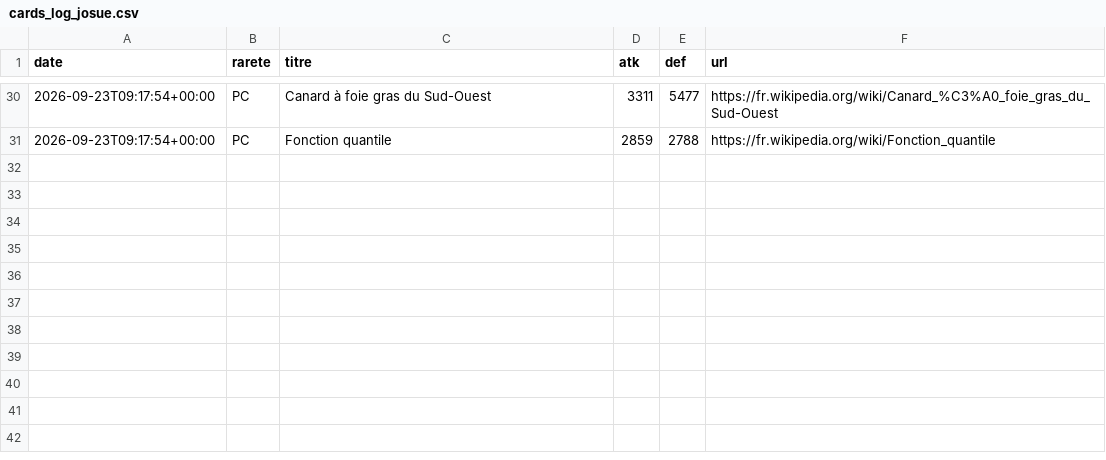
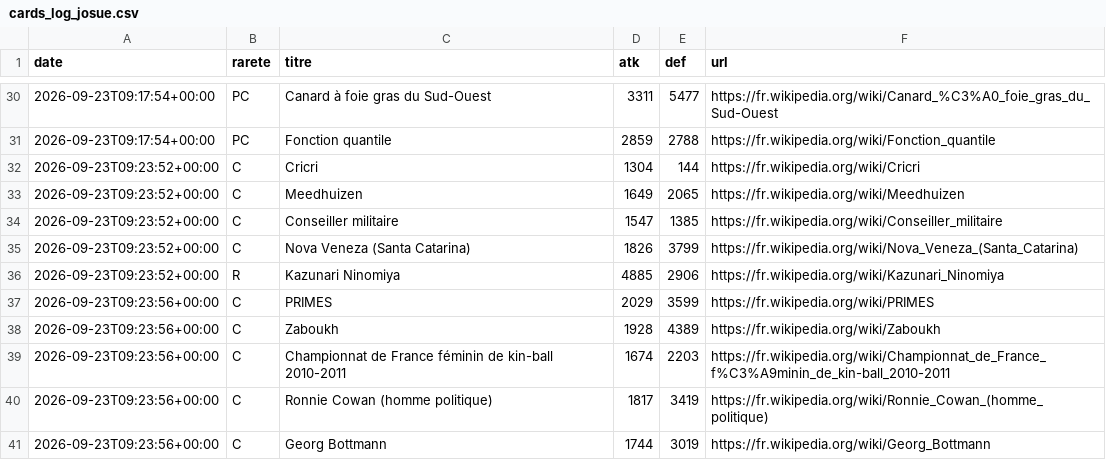
Before and after one commit to Josue-Baquero/WikiMasters, a CSV file: cards_log_josue.csv, drawn as a sheet; only a part is shown, gaps mark what is left out; the diff names each change by its address in the sheet, - before the commit and + after, or states it on an @@ line.

```diff
--- a/cards_log_josue.csv
+++ b/cards_log_josue.csv
+row 32: 2026-09-23T09:23:52+00:00 | C | Cricri | 1304 | 144 | https://fr.wikipedia.org/wiki/Cricri
+row 33: 2026-09-23T09:23:52+00:00 | C | Meedhuizen | 1649 | 2065 | https://fr.wikipedia.org/wiki/Meedhuizen
+row 34: 2026-09-23T09:23:52+00:00 | C | Conseiller militaire | 1547 | 1385 | https://fr.wikipedia.org/wiki/Conseiller_militaire
+row 35: 2026-09-23T09:23:52+00:00 | C | Nova Veneza (Santa Catarina) | 1826 | 3799 | https://fr.wikipedia.org/wiki/Nova_Veneza_(Santa_Catarina)
+row 36: 2026-09-23T09:23:52+00:00 | R | Kazunari Ninomiya | 4885 | 2906 | https://fr.wikipedia.org/wiki/Kazunari_Ninomiya
+row 37: 2026-09-23T09:23:56+00:00 | C | PRIMES | 2029 | 3599 | https://fr.wikipedia.org/wiki/PRIMES
+row 38: 2026-09-23T09:23:56+00:00 | C | Zaboukh | 1928 | 4389 | https://fr.wikipedia.org/wiki/Zaboukh
+row 39: 2026-09-23T09:23:56+00:00 | C | Championnat de France féminin de kin-ball 2010-2011 | 1674 | 2203 | https://fr.wikipedia.org/wiki/Championnat_de_France_f%C3%A9minin_de_kin-ball_2010-2011
+row 40: 2026-09-23T09:23:56+00:00 | C | Ronnie Cowan (homme politique) | 1817 | 3419 | https://fr.wikipedia.org/wiki/Ronnie_Cowan_(homme_politique)
+row 41: 2026-09-23T09:23:56+00:00 | C | Georg Bottmann | 1744 | 3019 | https://fr.wikipedia.org/wiki/Georg_Bottmann
```
Also changed, not shown: collection_josue.csv.
